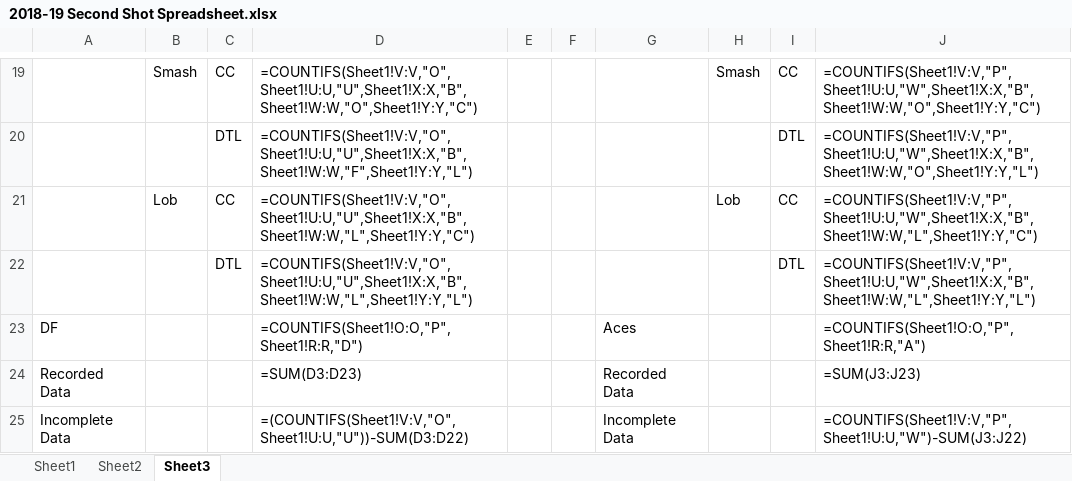
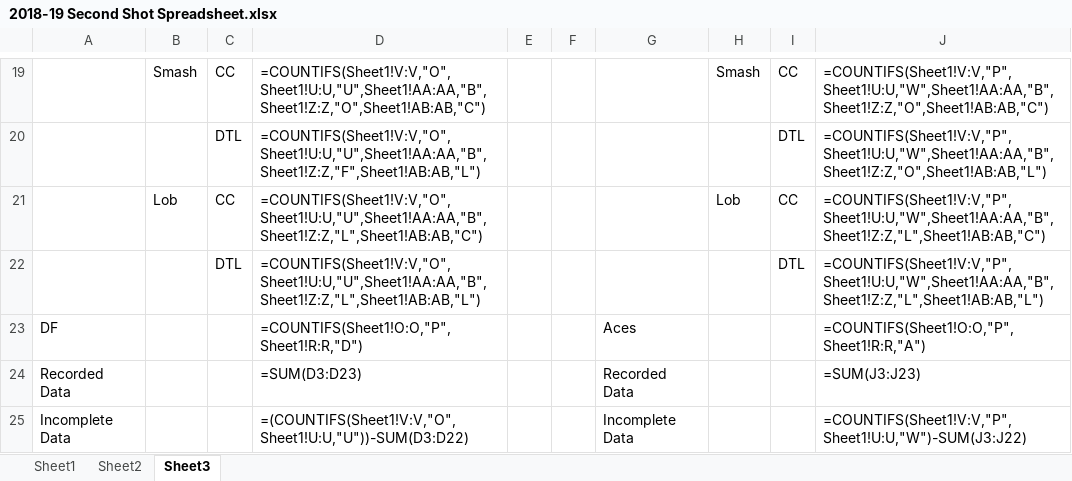
Before and after one commit to brandenmaybin/internship, an Excel workbook: 2018-19 Second Shot Spreadsheet.xlsx, sheet Sheet3, drawn as a sheet; only a part is shown, gaps mark what is left out; values as stored, in another font and other column widths than the file's, no borders; formulas are shown in place of their values; the diff covers the shown part only; the diff names each change by its address in the sheet, - before the commit and + after, or states it on an @@ line.

```diff
--- a/2018-19 Second Shot Spreadsheet.xlsx (sheet Sheet3)
+++ b/2018-19 Second Shot Spreadsheet.xlsx (sheet Sheet3)
-D19: =COUNTIFS(Sheet1!V:V,"O",Sheet1!U:U,"U",Sheet1!X:X,"B",Sheet1!W:W,"O",Sheet1!Y:Y,"C")
+D19: =COUNTIFS(Sheet1!V:V,"O",Sheet1!U:U,"U",Sheet1!AA:AA,"B",Sheet1!Z:Z,"O",Sheet1!AB:AB,"C")
-J19: =COUNTIFS(Sheet1!V:V,"P",Sheet1!U:U,"W",Sheet1!X:X,"B",Sheet1!W:W,"O",Sheet1!Y:Y,"C")
+J19: =COUNTIFS(Sheet1!V:V,"P",Sheet1!U:U,"W",Sheet1!AA:AA,"B",Sheet1!Z:Z,"O",Sheet1!AB:AB,"C")
-D20: =COUNTIFS(Sheet1!V:V,"O",Sheet1!U:U,"U",Sheet1!X:X,"B",Sheet1!W:W,"F",Sheet1!Y:Y,"L")
+D20: =COUNTIFS(Sheet1!V:V,"O",Sheet1!U:U,"U",Sheet1!AA:AA,"B",Sheet1!Z:Z,"F",Sheet1!AB:AB,"L")
-J20: =COUNTIFS(Sheet1!V:V,"P",Sheet1!U:U,"W",Sheet1!X:X,"B",Sheet1!W:W,"O",Sheet1!Y:Y,"L")
+J20: =COUNTIFS(Sheet1!V:V,"P",Sheet1!U:U,"W",Sheet1!AA:AA,"B",Sheet1!Z:Z,"O",Sheet1!AB:AB,"L")
-D21: =COUNTIFS(Sheet1!V:V,"O",Sheet1!U:U,"U",Sheet1!X:X,"B",Sheet1!W:W,"L",Sheet1!Y:Y,"C")
+D21: =COUNTIFS(Sheet1!V:V,"O",Sheet1!U:U,"U",Sheet1!AA:AA,"B",Sheet1!Z:Z,"L",Sheet1!AB:AB,"C")
-J21: =COUNTIFS(Sheet1!V:V,"P",Sheet1!U:U,"W",Sheet1!X:X,"B",Sheet1!W:W,"L",Sheet1!Y:Y,"C")
+J21: =COUNTIFS(Sheet1!V:V,"P",Sheet1!U:U,"W",Sheet1!AA:AA,"B",Sheet1!Z:Z,"L",Sheet1!AB:AB,"C")
-D22: =COUNTIFS(Sheet1!V:V,"O",Sheet1!U:U,"U",Sheet1!X:X,"B",Sheet1!W:W,"L",Sheet1!Y:Y,"L")
+D22: =COUNTIFS(Sheet1!V:V,"O",Sheet1!U:U,"U",Sheet1!AA:AA,"B",Sheet1!Z:Z,"L",Sheet1!AB:AB,"L")
-J22: =COUNTIFS(Sheet1!V:V,"P",Sheet1!U:U,"W",Sheet1!X:X,"B",Sheet1!W:W,"L",Sheet1!Y:Y,"L")
+J22: =COUNTIFS(Sheet1!V:V,"P",Sheet1!U:U,"W",Sheet1!AA:AA,"B",Sheet1!Z:Z,"L",Sheet1!AB:AB,"L")
```
Also changed, not shown: 32 edited cells elsewhere in this sheet, charts or pictures, 2 other files.
